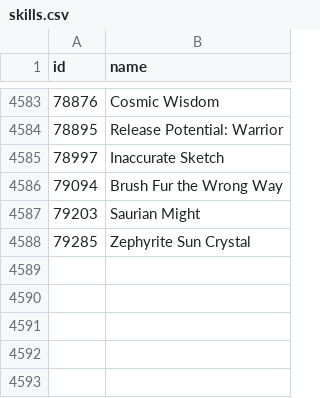
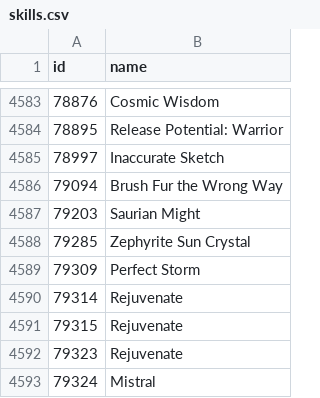
Before and after one commit to accessibilitywars/zaw2, a CSV file: static/skills.csv, drawn as a sheet; only a part is shown, gaps mark what is left out; the diff names each change by its address in the sheet, - before the commit and + after, or states it on an @@ line.

```diff
--- a/static/skills.csv
+++ b/static/skills.csv
+row 4589: 79309 | Perfect Storm
+row 4590: 79314 | Rejuvenate
+row 4591: 79315 | Rejuvenate
+row 4592: 79323 | Rejuvenate
+row 4593: 79324 | Mistral
```
Also changed, not shown: 1 other file.
